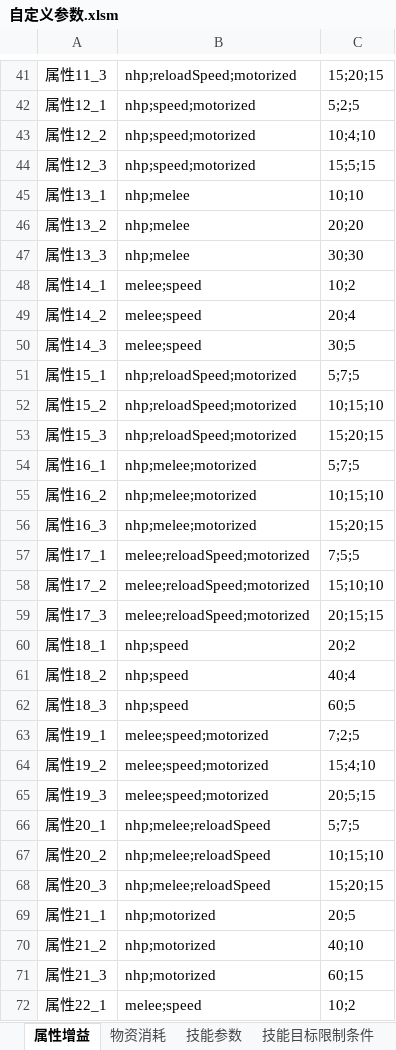
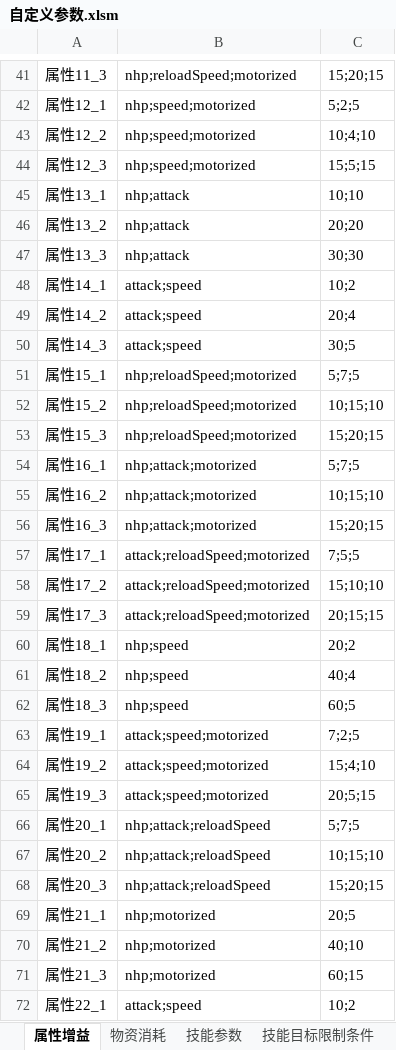
Before and after one commit to Canvastudio/Prometheus, an Excel workbook: Design/原始配置表/自定义参数.xlsm, sheet 属性增益, drawn as a sheet; only a part is shown, gaps mark what is left out; values as stored, in another font and other column widths than the file's, no borders; conditional formats not drawn; the diff covers the shown part only; the diff names each change by its address in the sheet, - before the commit and + after, or states it on an @@ line.

```diff
--- a/Design/原始配置表/自定义参数.xlsm (sheet 属性增益)
+++ b/Design/原始配置表/自定义参数.xlsm (sheet 属性增益)
-B45:B47: nhp;melee
+B45:B47: nhp;attack
-B48:B50: melee;speed
+B48:B50: attack;speed
-B54:B56: nhp;melee;motorized
+B54:B56: nhp;attack;motorized
-B57:B59: melee;reloadSpeed;motorized
+B57:B59: attack;reloadSpeed;motorized
-B63:B65: melee;speed;motorized
+B63:B65: attack;speed;motorized
-B66:B68: nhp;melee;reloadSpeed
+B66:B68: nhp;attack;reloadSpeed
-B72: melee;speed
+B72: attack;speed
```
Also changed, not shown: 29 edited cells elsewhere in this sheet, 1 other file.
